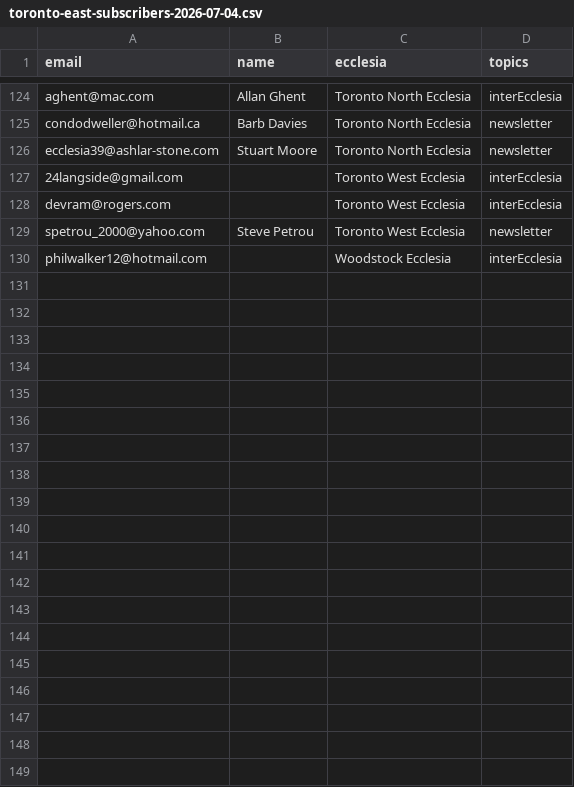
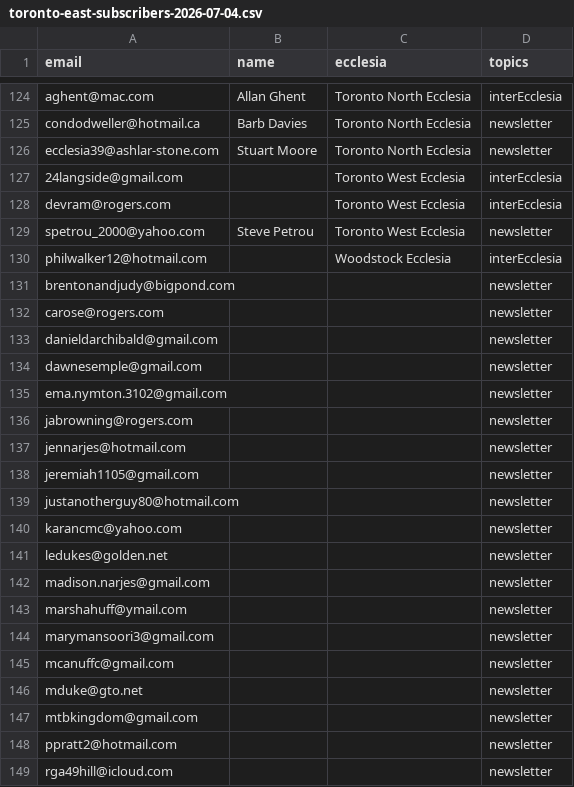
Before and after one commit to keneasson/tee-admin, a CSV file: apps/next/data/toronto-east-subscribers-2026-07-04.csv, drawn as a sheet; only a part is shown, gaps mark what is left out; the diff covers the shown part only.

Commit message:
data: +29 recovered newsletter subscribers (external, newsletter-only)

```diff
--- a/apps/next/data/toronto-east-subscribers-2026-07-04.csv
+++ b/apps/next/data/toronto-east-subscribers-2026-07-04.csv
@@ -130 +130,20 @@ spetrou_2000@yahoo.com,Steve Petrou,Toronto West Ecclesia,newsletter
 philwalker12@hotmail.com,,Woodstock Ecclesia,interEcclesia
+brentonandjudy@bigpond.com,,,newsletter
+carose@rogers.com,,,newsletter
+danieldarchibald@gmail.com,,,newsletter
+dawnesemple@gmail.com,,,newsletter
+ema.nymton.3102@gmail.com,,,newsletter
+jabrowning@rogers.com,,,newsletter
+jennarjes@hotmail.com,,,newsletter
+jeremiah1105@gmail.com,,,newsletter
+justanotherguy80@hotmail.com,,,newsletter
+karancmc@yahoo.com,,,newsletter
+ledukes@golden.net,,,newsletter
+madison.narjes@gmail.com,,,newsletter
+marshahuff@ymail.com,,,newsletter
+marymansoori3@gmail.com,,,newsletter
+mcanuffc@gmail.com,,,newsletter
+mduke@gto.net,,,newsletter
+mtbkingdom@gmail.com,,,newsletter
+ppratt2@hotmail.com,,,newsletter
+rga49hill@icloud.com,,,newsletter
```
Also changed, not shown: 10 added rows elsewhere in this file.
